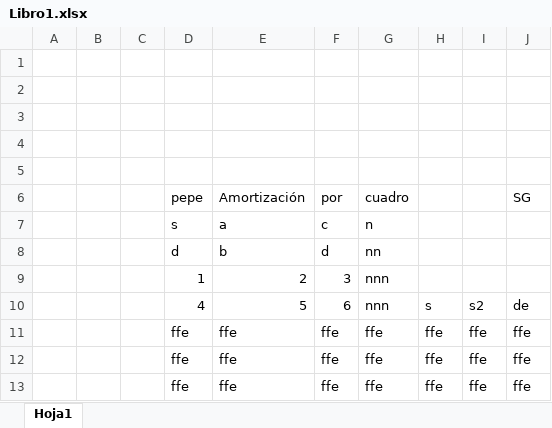
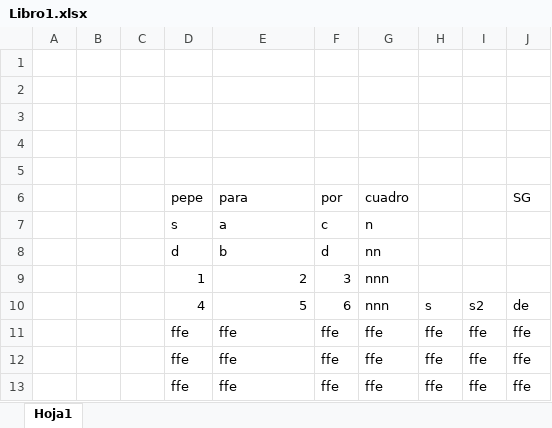
Before and after one commit to DavidAlejandroHA/integracion-dam, an Excel workbook: Libro1.xlsx, sheet Hoja1, drawn as a sheet; values as stored, in another font and other column widths than the file's, no borders; the diff names each change by its address in the sheet, - before the commit and + after, or states it on an @@ line.

```diff
--- a/Libro1.xlsx (sheet Hoja1)
+++ b/Libro1.xlsx (sheet Hoja1)
-E6: Amortización
+E6: para
```
Also changed, not shown: 2 other files.
